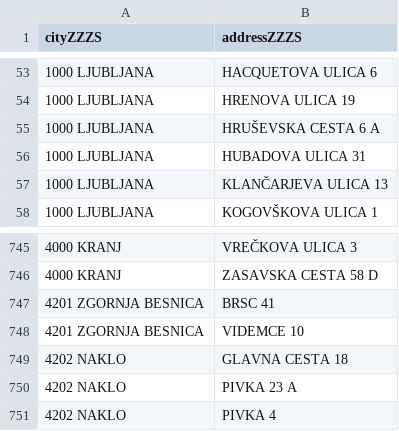
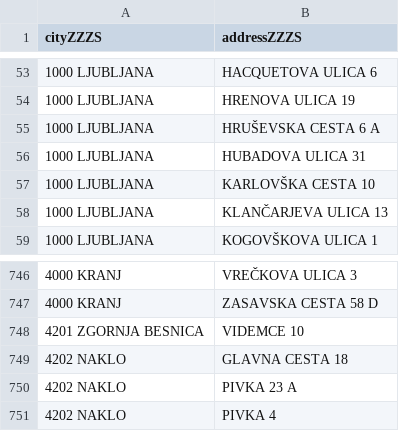
Before and after one commit to sledilnik/zdravniki-data, a CSV file: gurs/addresses-zzzs.csv, drawn as a sheet; only a part is shown, gaps mark what is left out.

```diff
--- a/gurs/addresses-zzzs.csv
+++ b/gurs/addresses-zzzs.csv
@@ -56,2 +56,3 @@ cityZZZS,addressZZZS
 1000 LJUBLJANA,HUBADOVA ULICA 31
+1000 LJUBLJANA,KARLOVŠKA CESTA 10
 1000 LJUBLJANA,KLANČARJEVA ULICA 13
@@ -746,3 +747,2 @@ cityZZZS,addressZZZS
 4000 KRANJ,ZASAVSKA CESTA 58 D
-4201 ZGORNJA BESNICA,BRSC 41
 4201 ZGORNJA BESNICA,VIDEMCE 10
```
Also changed, not shown: zzzs/institutions-all.csv, 1 other file.
